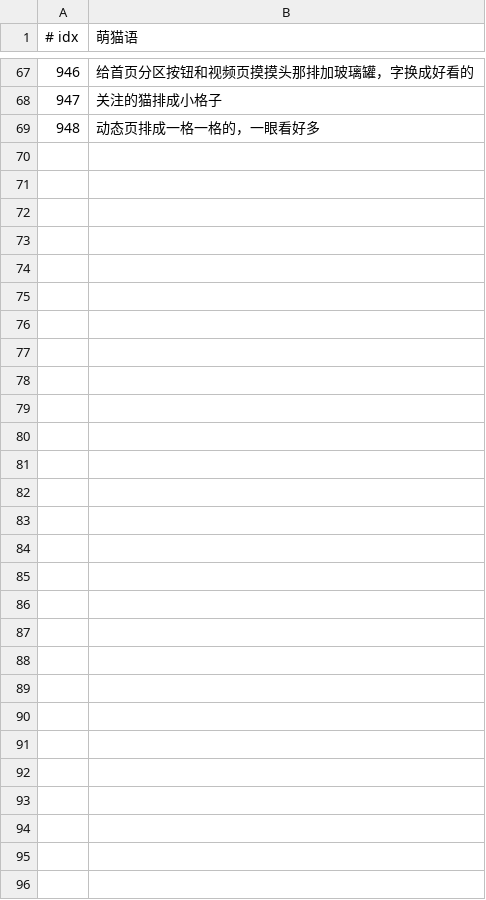
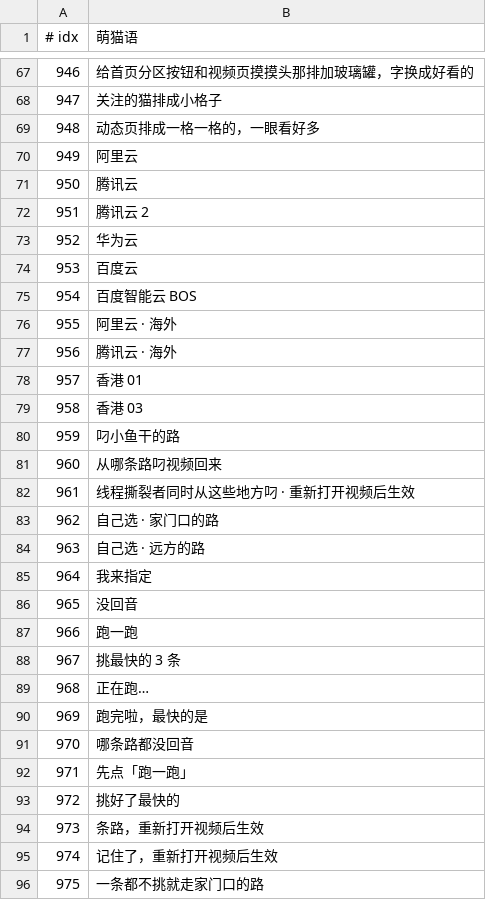
Before and after one commit to GuqiGG/Bili-Space, a TSV file: i18n/cat/878.tsv, drawn as a sheet; only a part is shown, gaps mark what is left out; the diff names each change by its address in the sheet, - before the commit and + after, or states it on an @@ line.

Commit message:
视频线路 (CDN choice): under the thread ripper, pick mainland or overseas servers automatically or choose servers by hand, with a latency test and a one-click pick of the three fastest; it sets the thread ripper's own mode and server list

```diff
--- a/i18n/cat/878.tsv
+++ b/i18n/cat/878.tsv
+row 70: 949 | 阿里云
+row 71: 950 | 腾讯云
+row 72: 951 | 腾讯云 2
+row 73: 952 | 华为云
+row 74: 953 | 百度云
+row 75: 954 | 百度智能云 BOS
+row 76: 955 | 阿里云 · 海外
+row 77: 956 | 腾讯云 · 海外
+row 78: 957 | 香港 01
+row 79: 958 | 香港 03
+row 80: 959 | 叼小鱼干的路
+row 81: 960 | 从哪条路叼视频回来
+row 82: 961 | 线程撕裂者同时从这些地方叼 · 重新打开视频后生效
+row 83: 962 | 自己选 · 家门口的路
+row 84: 963 | 自己选 · 远方的路
+row 85: 964 | 我来指定
+row 86: 965 | 没回音
+row 87: 966 | 跑一跑
+row 88: 967 | 挑最快的 3 条
+row 89: 968 | 正在跑…
+row 90: 969 | 跑完啦，最快的是
+row 91: 970 | 哪条路都没回音
+row 92: 971 | 先点「跑一跑」
+row 93: 972 | 挑好了最快的
+row 94: 973 | 条路，重新打开视频后生效
+row 95: 974 | 记住了，重新打开视频后生效
+row 96: 975 | 一条都不挑就走家门口的路
```
Also changed, not shown: 16 other files.
